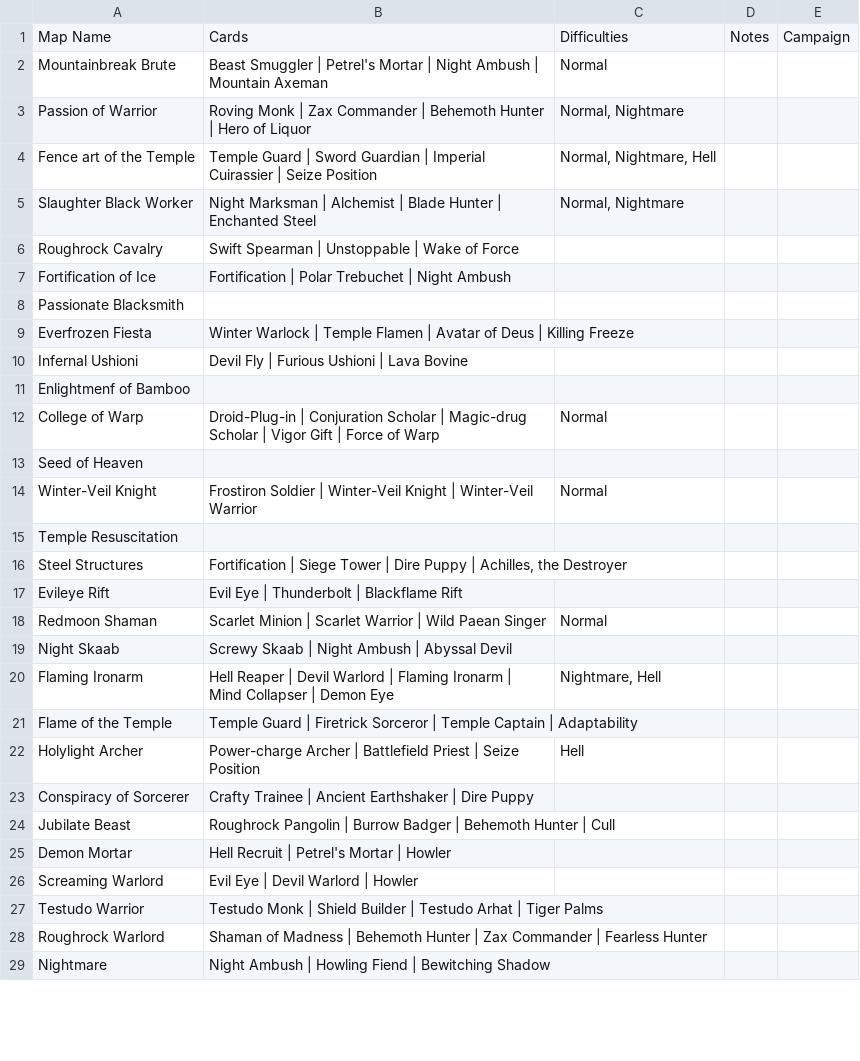
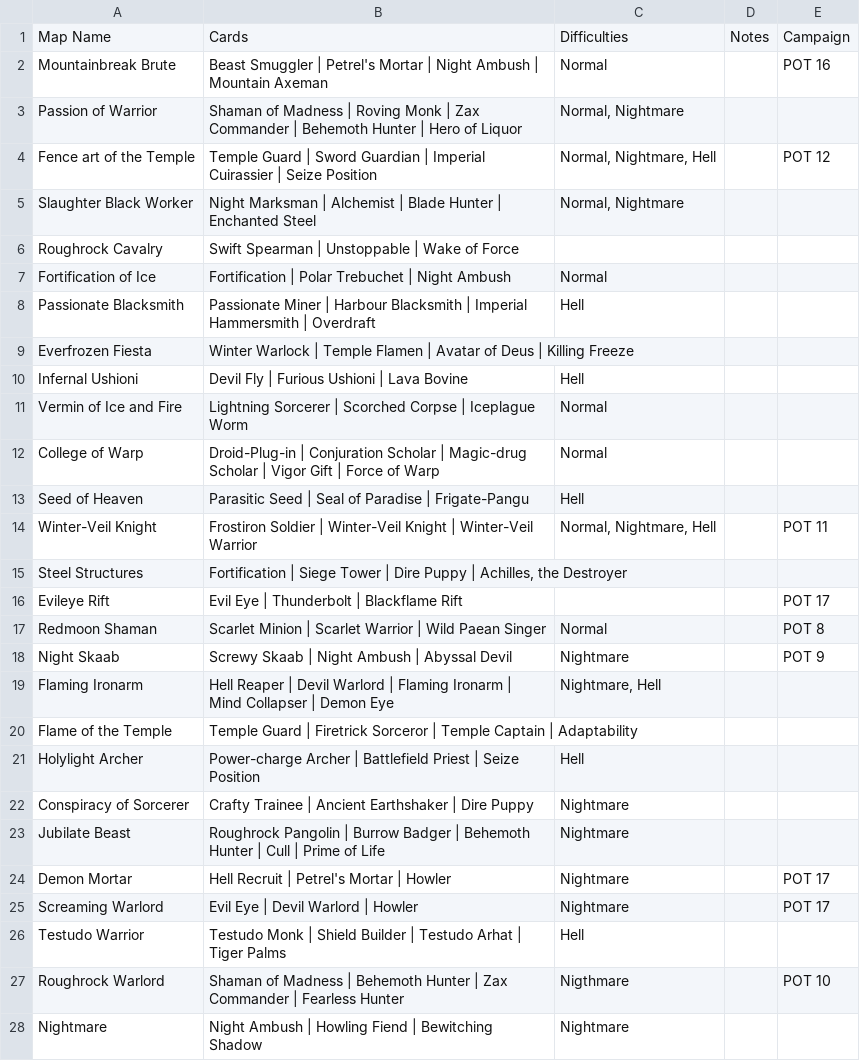
Before and after one commit to MNoya/deckbuilder, a CSV file: deckbuilder_app/data/Galaxy Maps - Missions.csv, drawn as a sheet; only a part is shown; the diff covers the shown part only.

Commit message:
Updated Galaxy Maps
+ fixed some cards

```diff
--- a/deckbuilder_app/data/Galaxy Maps - Missions.csv
+++ b/deckbuilder_app/data/Galaxy Maps - Missions.csv
@@ -1,20 +1,19 @@
 Map Name,Cards,Difficulties,Notes,Campaign
-Mountainbreak Brute,Beast Smuggler | Petrel's Mortar | Night Ambush | Mountain Axeman,Normal,,
-Passion of Warrior,Roving Monk | Zax Commander | Behemoth Hunter | Hero of Liquor,"Normal, Nightmare",,
-Fence art of the Temple,Temple Guard | Sword Guardian | Imperial Cuirassier | Seize Position,"Normal, Nightmare, Hell",,
+Mountainbreak Brute,Beast Smuggler | Petrel's Mortar | Night Ambush | Mountain Axeman,Normal,,POT 16
+Passion of Warrior,Shaman of Madness | Roving Monk | Zax Commander | Behemoth Hunter | Hero of Liquor,"Normal, Nightmare",,
+Fence art of the Temple,Temple Guard | Sword Guardian | Imperial Cuirassier | Seize Position,"Normal, Nightmare, Hell",,POT 12
 Slaughter Black Worker,Night Marksman | Alchemist | Blade Hunter | Enchanted Steel,"Normal, Nightmare",,
 Roughrock Cavalry,Swift Spearman | Unstoppable | Wake of Force,,,
-Fortification of Ice,Fortification | Polar Trebuchet | Night Ambush,,,
-Passionate Blacksmith,,,,
+Fortification of Ice,Fortification | Polar Trebuchet | Night Ambush,Normal,,
+Passionate Blacksmith,Passionate Miner | Harbour Blacksmith | Imperial Hammersmith | Overdraft,Hell,,
 Everfrozen Fiesta,Winter Warlock | Temple Flamen | Avatar of Deus | Killing Freeze,,,
-Infernal Ushioni,Devil Fly | Furious Ushioni | Lava Bovine,,,
-Enlightmenf of Bamboo,,,,
+Infernal Ushioni,Devil Fly | Furious Ushioni | Lava Bovine,Hell,,
+Vermin of Ice and Fire,Lightning Sorcerer | Scorched Corpse | Iceplague Worm,Normal,,
 College of Warp,Droid-Plug-in | Conjuration Scholar | Magic-drug Scholar | Vigor Gift | Force of Warp,Normal,,
-Seed of Heaven,,,,
-Winter-Veil Knight,Frostiron Soldier | Winter-Veil Knight | Winter-Veil Warrior,Normal,,
-Temple Resuscitation,,,,
+Seed of Heaven,Parasitic Seed | Seal of Paradise | Frigate-Pangu,Hell,,
+Winter-Veil Knight,Frostiron Soldier | Winter-Veil Knight | Winter-Veil Warrior,"Normal, Nightmare, Hell",,POT 11
 Steel Structures,"Fortification | Siege Tower | Dire Puppy | Achilles, the Destroyer",,,
-Evileye Rift,Evil Eye | Thunderbolt | Blackflame Rift,,,
-Redmoon Shaman,Scarlet Minion | Scarlet Warrior | Wild Paean Singer,Normal,,
-Night Skaab,Screwy Skaab | Night Ambush | Abyssal Devil,,,
+Evileye Rift,Evil Eye | Thunderbolt | Blackflame Rift,,,POT 17
+Redmoon Shaman,Scarlet Minion | Scarlet Warrior | Wild Paean Singer,Normal,,POT 8
+Night Skaab,Screwy Skaab | Night Ambush | Abyssal Devil,Nightmare,,POT 9
 Flaming Ironarm,Hell Reaper | Devil Warlord | Flaming Ironarm | Mind Collapser | Demon Eye,"Nightmare, Hell",,
@@ -22,8 +21,8 @@ Flame of the Temple,Temple Guard | Firetrick Sorceror | Temple Captain | Adaptab
 Holylight Archer,Power-charge Archer | Battlefield Priest | Seize Position,Hell,,
-Conspiracy of Sorcerer,Crafty Trainee | Ancient Earthshaker | Dire Puppy,,,
-Jubilate Beast,Roughrock Pangolin | Burrow Badger | Behemoth Hunter | Cull,,,
-Demon Mortar,Hell Recruit | Petrel's Mortar | Howler,,,
-Screaming Warlord,Evil Eye | Devil Warlord | Howler,,,
-Testudo Warrior,Testudo Monk | Shield Builder | Testudo Arhat | Tiger Palms,,,
-Roughrock Warlord,Shaman of Madness | Behemoth Hunter | Zax Commander | Fearless Hunter,,,
-Nightmare,Night Ambush | Howling Fiend | Bewitching Shadow,,,
+Conspiracy of Sorcerer,Crafty Trainee | Ancient Earthshaker | Dire Puppy,Nightmare,,
+Jubilate Beast,Roughrock Pangolin | Burrow Badger | Behemoth Hunter | Cull | Prime of Life,Nightmare,,
+Demon Mortar,Hell Recruit | Petrel's Mortar | Howler,Nightmare,,POT 17
+Screaming Warlord,Evil Eye | Devil Warlord | Howler,Nightmare,,POT 17
+Testudo Warrior,Testudo Monk | Shield Builder | Testudo Arhat | Tiger Palms,Hell,,
+Roughrock Warlord,Shaman of Madness | Behemoth Hunter | Zax Commander | Fearless Hunter,Nigthmare,,POT 10
+Nightmare,Night Ambush | Howling Fiend | Bewitching Shadow,Nightmare,,
```
Also changed, not shown: 21 added rows, 17 removed rows, 4 moved rows and 42 edited cells elsewhere in this file, deckbuilder_app/data/Fist Of Truth - All Cards.csv.
